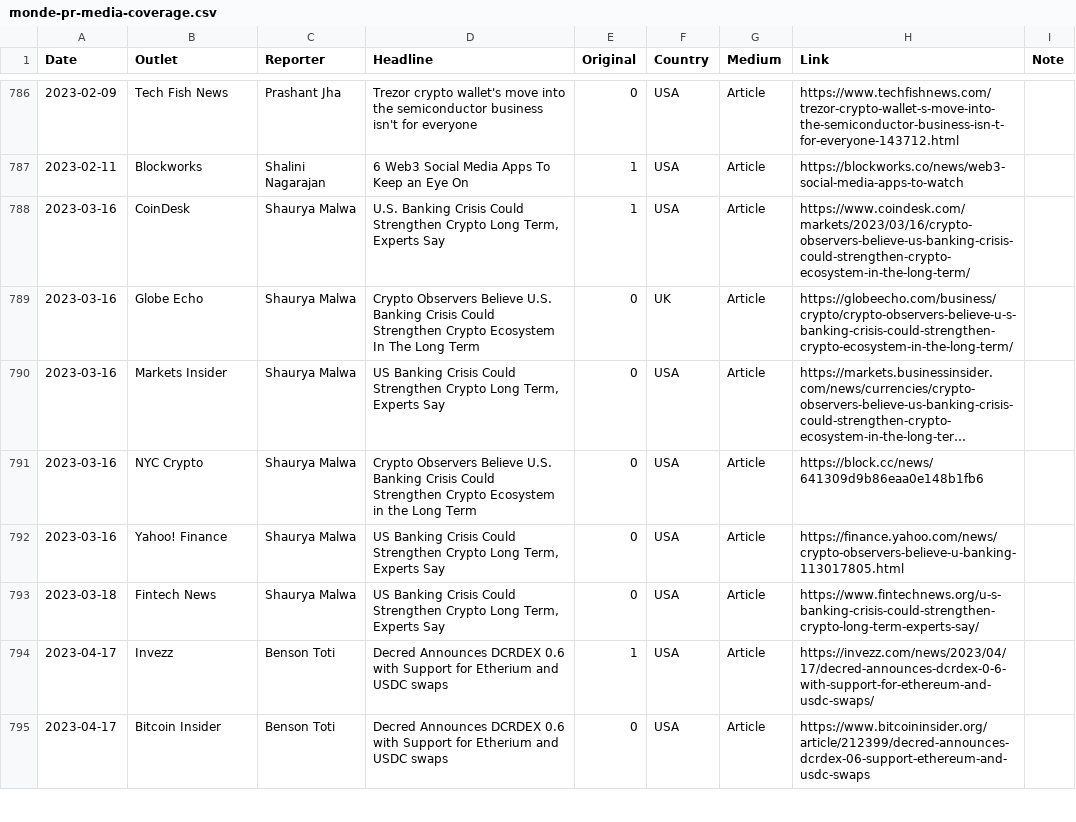
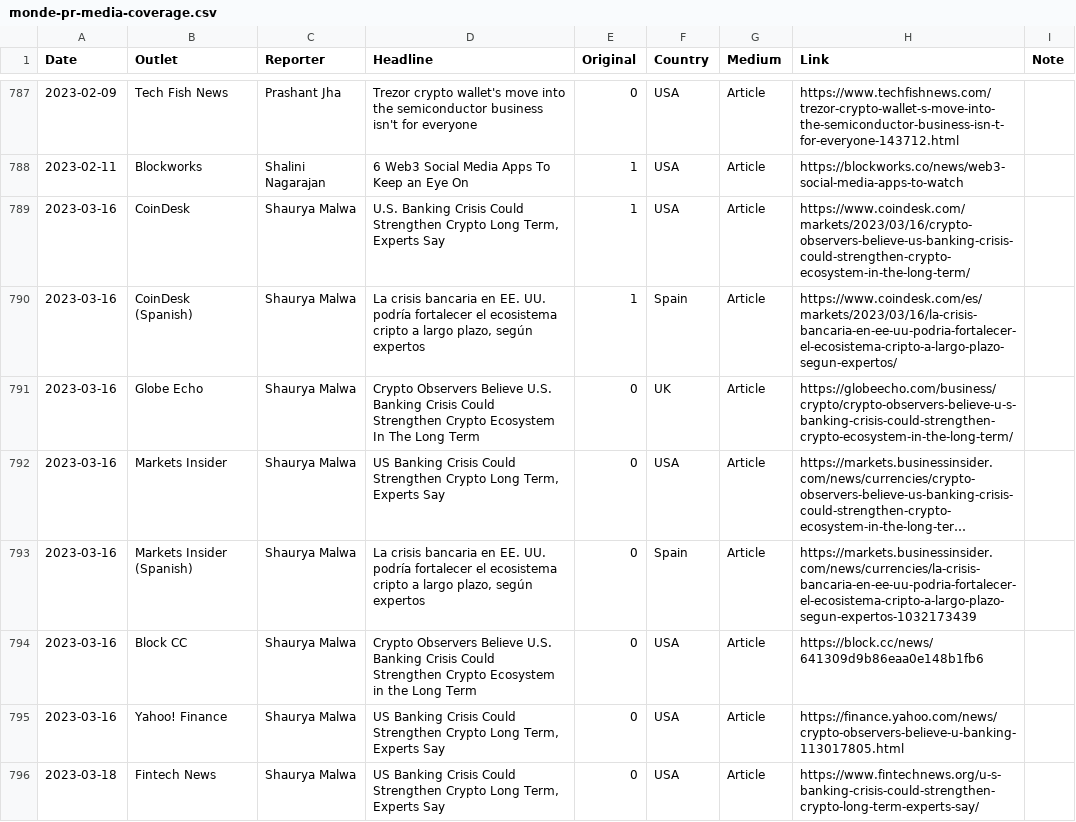
Before and after one commit to decredcommunity/outreach, a CSV file: data/monde-pr-media-coverage.csv, drawn as a sheet; only a part is shown, gaps mark what is left out; the shorter side is filled out with more unchanged rows; long unchanged cells end in …; addresses are those after the commit; the diff covers the shown part only; the diff names each change by its address in the sheet, - before the commit and + after, or states it on an @@ line.

Commit message:
data/monde-pr-media-coverage: Fix 2 rows, add 9 rows
Fixes and updates for Phase 4 coverage (since ~2022-09-15):

- Fix 1 Original value. Audio-only version of "2022-10-31,Digital Cash
  Network Podcast" is considered Original=1 per the discussion with
  Lindsey. Updating only Phase 4 items in this commit.
- Fix 1 Outlet name.
- Add 9 missed items.

Co-authored-by: L <60274429+Loji3@users.noreply.github.com>

```diff
--- a/data/monde-pr-media-coverage.csv
+++ b/data/monde-pr-media-coverage.csv
+row 790: 2023-03-16 | CoinDesk (Spanish) | Shaurya Malwa | La crisis bancaria en EE. UU. podría fortalecer el ecosistema cripto a largo plazo, según expertos | 1 | Spain | Article | https://www.coindesk.com/es/markets/2023/03/16/la-crisis-bancaria-en-ee-uu-podria-fortalecer-el-ecosistema-cripto-a-largo-plazo-segun-expertos/
+row 793: 2023-03-16 | Markets Insider (Spanish) | Shaurya Malwa | La crisis bancaria en EE. UU. podría fortalecer el ecosistema cripto a largo plazo, según expertos | 0 | Spain | Article | https://markets.businessinsider.com/news/currencies/la-crisis-bancaria-en-ee-uu-podria-fortalecer-el-ecosistema-cripto-a-largo-plazo-segun-expertos-1032173439
-B794 (Outlet): NYC Crypto
+B794 (Outlet): Block CC
```
Also changed, not shown: 7 added rows and 1 edited cell elsewhere in this file.
